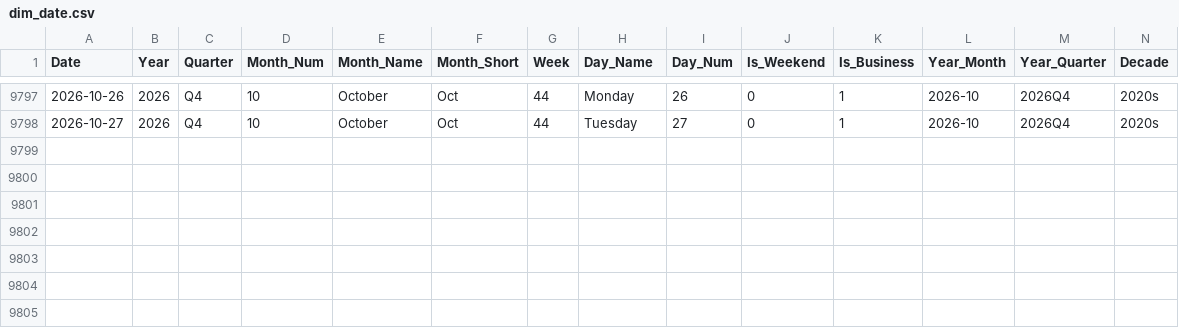
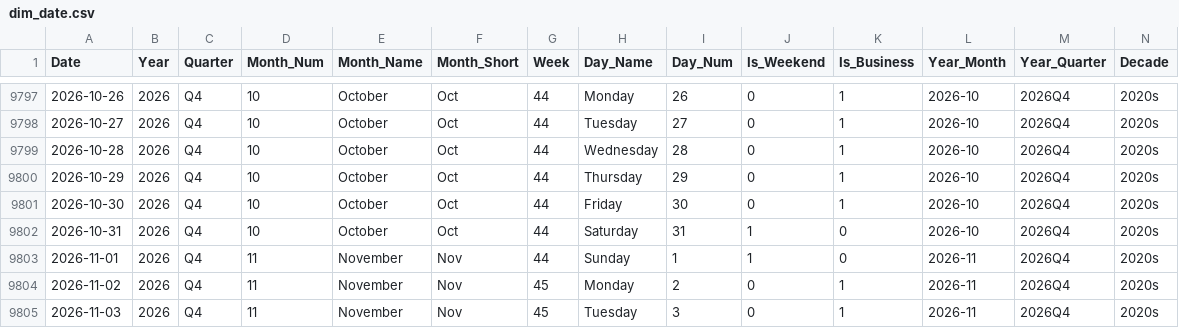
Before and after one commit to vivekraj123456/Stock-Analysis, a CSV file: powerbi_data/dim_date.csv, drawn as a sheet; only a part is shown, gaps mark what is left out.

```diff
--- a/powerbi_data/dim_date.csv
+++ b/powerbi_data/dim_date.csv
@@ -9798 +9798,8 @@ Date,Year,Quarter,Month_Num,Month_Name,Month_Short,Week,Day_Name,Day_Num,Is_Week
 2026-10-27,2026,Q4,10,October,Oct,44,Tuesday,27,0,1,2026-10,2026Q4,2020s
+2026-10-28,2026,Q4,10,October,Oct,44,Wednesday,28,0,1,2026-10,2026Q4,2020s
+2026-10-29,2026,Q4,10,October,Oct,44,Thursday,29,0,1,2026-10,2026Q4,2020s
+2026-10-30,2026,Q4,10,October,Oct,44,Friday,30,0,1,2026-10,2026Q4,2020s
+2026-10-31,2026,Q4,10,October,Oct,44,Saturday,31,1,0,2026-10,2026Q4,2020s
+2026-11-01,2026,Q4,11,November,Nov,44,Sunday,1,1,0,2026-11,2026Q4,2020s
+2026-11-02,2026,Q4,11,November,Nov,45,Monday,2,0,1,2026-11,2026Q4,2020s
+2026-11-03,2026,Q4,11,November,Nov,45,Tuesday,3,0,1,2026-11,2026Q4,2020s
```
Also changed, not shown: powerbi_data/agg_sector_monthly.csv, powerbi_data/snapshot_latest.csv, 2 other files.
